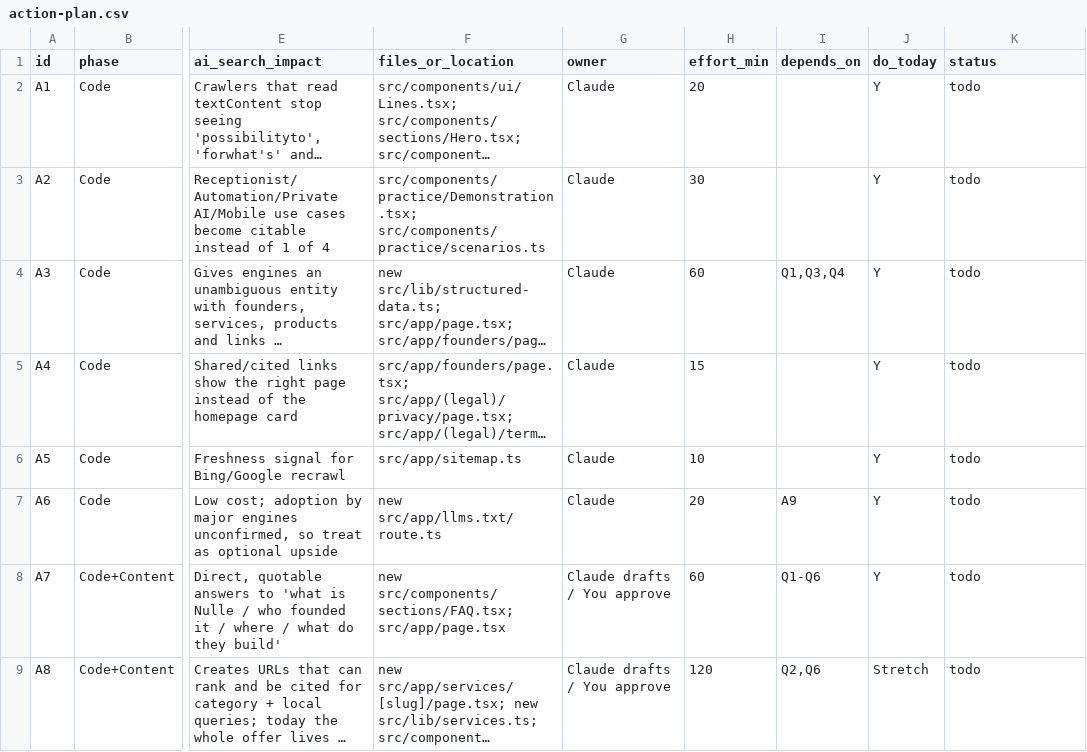
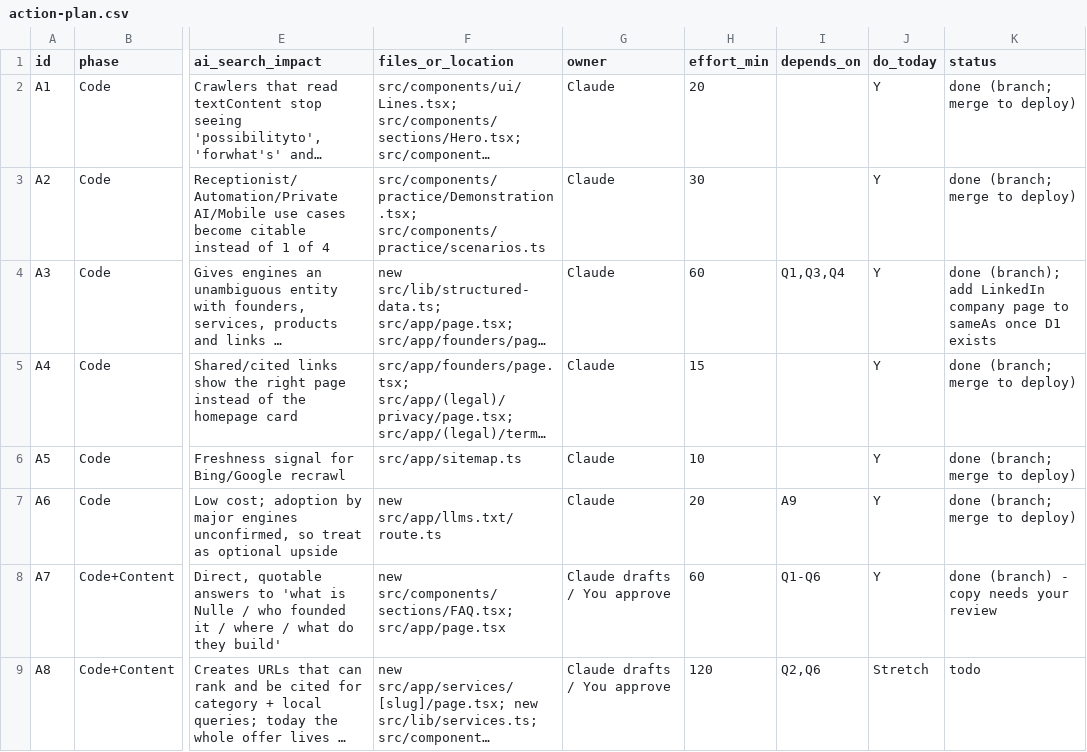
Before and after one commit to NulleAI/nulle-website, a CSV file: docs/ai-search/action-plan.csv, drawn as a sheet; only a part is shown, gaps mark what is left out; long unchanged cells end in …; the diff covers the shown part only; the diff names each change by its address in the sheet, - before the commit and + after, or states it on an @@ line.

```diff
--- a/docs/ai-search/action-plan.csv
+++ b/docs/ai-search/action-plan.csv
-K2:K3 (status): todo
+K2:K3 (status): done (branch; merge to deploy)
-K4 (status): todo
+K4 (status): done (branch); add LinkedIn company page to sameAs once D1 exists
-K5:K7 (status): todo
+K5:K7 (status): done (branch; merge to deploy)
-K8 (status): todo
+K8 (status): done (branch) - copy needs your review
```
Also changed, not shown: 5 edited cells elsewhere in this file.
